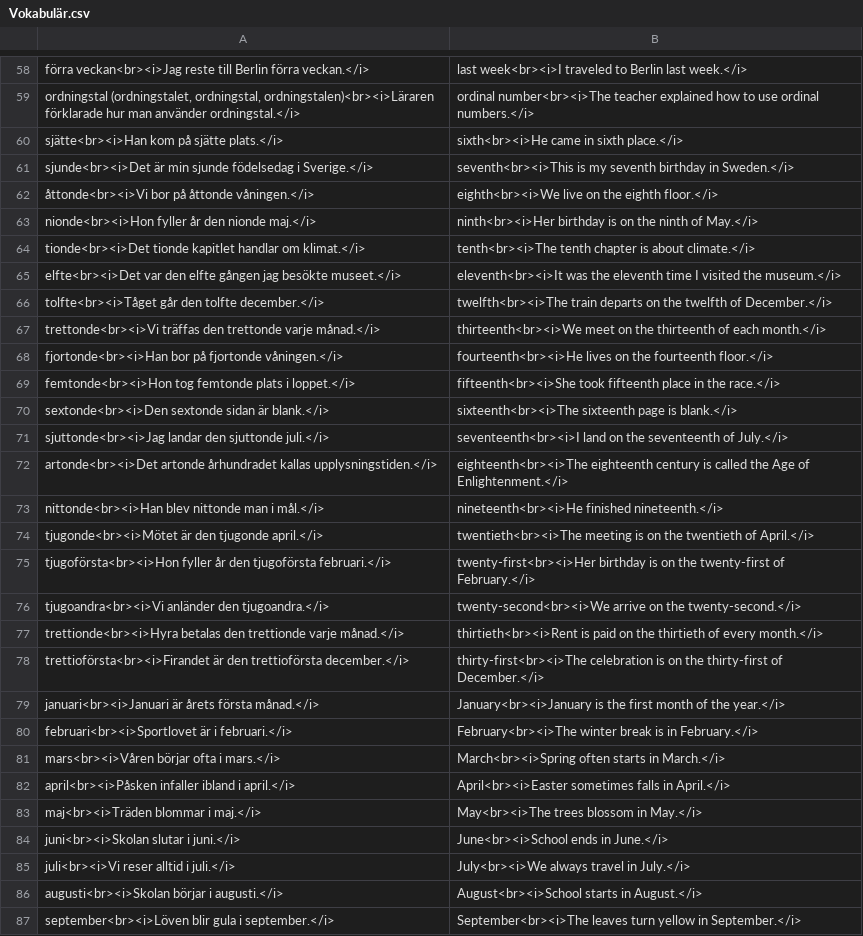
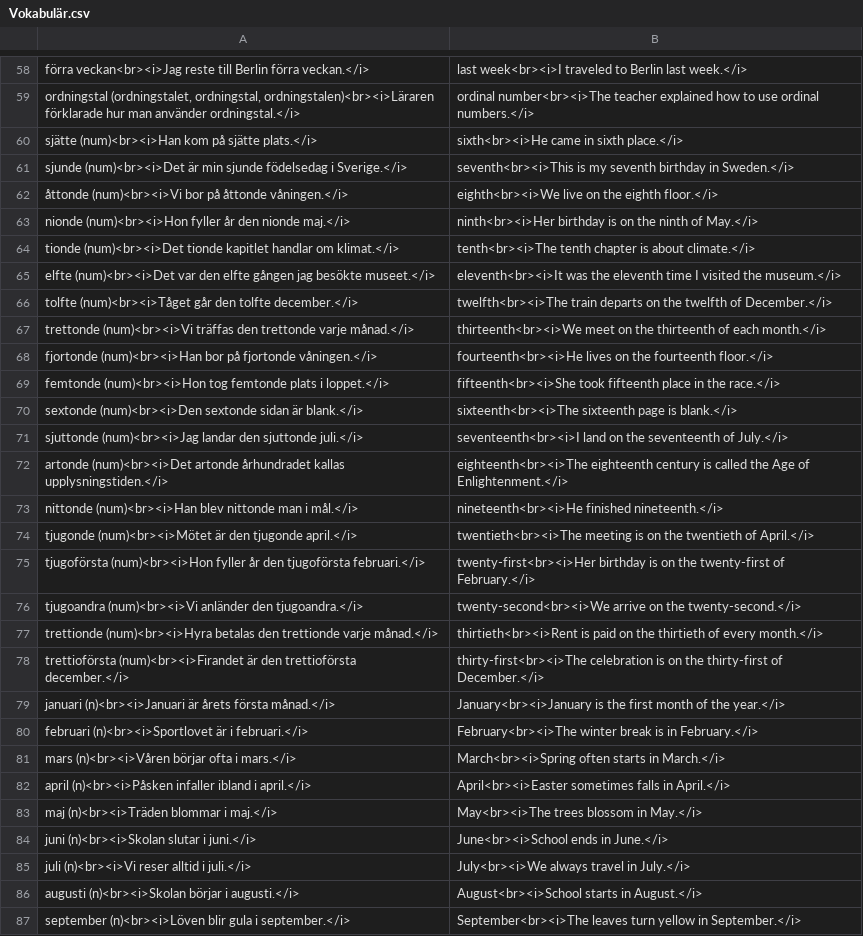
Before and after one commit to zestyping/svenska, a CSV file: 2025-09-02/Vokabulär.csv, drawn as a sheet; only a part is shown, gaps mark what is left out; the diff covers the shown part only; the diff names each change by its address in the sheet, - before the commit and + after, or states it on an @@ line.

```diff
--- a/2025-09-02/Vokabulär.csv
+++ b/2025-09-02/Vokabulär.csv
-A60: sjätte<br><i>Han kom på sjätte plats.</i>
+A60: sjätte (num)<br><i>Han kom på sjätte plats.</i>
-A61: sjunde<br><i>Det är min…
+A61: sjunde (num)<br><i>Det är min…
-A62: åttonde<br><i>Vi bor på…
+A62: åttonde (num)<br><i>Vi bor på…
-A63: nionde<br><i>Hon fyller år…
+A63: nionde (num)<br><i>Hon fyller år…
-A64: tionde<br><i>Det tionde kapitlet…
+A64: tionde (num)<br><i>Det tionde kapitlet…
-A65: elfte<br><i>Det var den…
+A65: elfte (num)<br><i>Det var den…
-A66: tolfte<br><i>Tåget går den…
+A66: tolfte (num)<br><i>Tåget går den…
-A67: trettonde<br><i>Vi träffas den…
+A67: trettonde (num)<br><i>Vi träffas den…
-A68: fjortonde<br><i>Han bor på…
+A68: fjortonde (num)<br><i>Han bor på…
-A69: femtonde<br><i>Hon tog femtonde…
+A69: femtonde (num)<br><i>Hon tog femtonde…
-A70: sextonde<br><i>Den sextonde sidan…
+A70: sextonde (num)<br><i>Den sextonde sidan…
-A71: sjuttonde<br><i>Jag landar den…
+A71: sjuttonde (num)<br><i>Jag landar den…
-A72: artonde<br><i>Det artonde århundradet…
+A72: artonde (num)<br><i>Det artonde århundradet…
-A73: nittonde<br><i>Han blev nittonde…
+A73: nittonde (num)<br><i>Han blev nittonde…
-A74: tjugonde<br><i>Mötet är den…
+A74: tjugonde (num)<br><i>Mötet är den…
-A75: tjugoförsta<br><i>Hon fyller år…
+A75: tjugoförsta (num)<br><i>Hon fyller år…
-A76: tjugoandra<br><i>Vi anländer den…
+A76: tjugoandra (num)<br><i>Vi anländer den…
-A77: trettionde<br><i>Hyra betalas den…
+A77: trettionde (num)<br><i>Hyra betalas den…
-A78: trettioförsta<br><i>Firandet är den…
+A78: trettioförsta (num)<br><i>Firandet är den…
-A79: januari<br><i>Januari är årets…
+A79: januari (n)<br><i>Januari är årets…
-A80: februari<br><i>Sportlovet är i…
+A80: februari (n)<br><i>Sportlovet är i…
-A81: mars<br><i>Våren börjar ofta i mars.</i>
+A81: mars (n)<br><i>Våren börjar ofta i mars.</i>
-A82: april<br><i>Påsken infaller ibland…
+A82: april (n)<br><i>Påsken infaller ibland…
-A83: maj<br><i>Träden blommar i maj.</i>
+A83: maj (n)<br><i>Träden blommar i maj.</i>
-A84: juni<br><i>Skolan slutar i juni.</i>
+A84: juni (n)<br><i>Skolan slutar i juni.</i>
-A85: juli<br><i>Vi reser alltid i juli.</i>
+A85: juli (n)<br><i>Vi reser alltid i juli.</i>
-A86: augusti<br><i>Skolan börjar i augusti.</i>
+A86: augusti (n)<br><i>Skolan börjar i augusti.</i>
-A87: september<br><i>Löven blir gula…
+A87: september (n)<br><i>Löven blir gula…
```
Also changed, not shown: 7 added rows and 12 edited cells elsewhere in this file, 2025-05-27/Vokabulär.csv, all.tsv.
